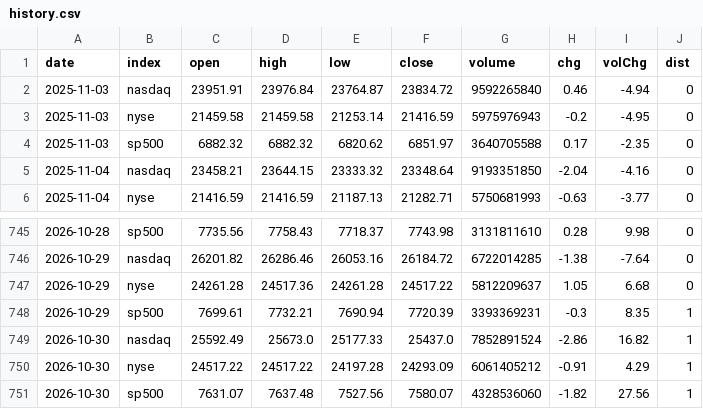
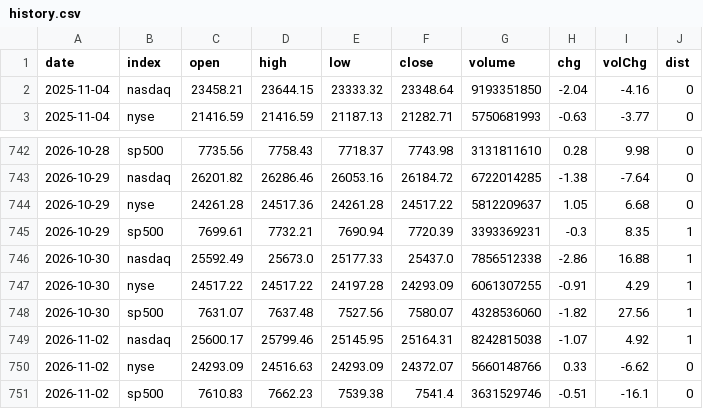
Before and after one commit to ytigerk/stock-tools, a CSV file: distribution/history.csv, drawn as a sheet; only a part is shown, gaps mark what is left out.

```diff
--- a/distribution/history.csv
+++ b/distribution/history.csv
@@ -1,5 +1,2 @@
 date,index,open,high,low,close,volume,chg,volChg,dist
-2025-11-03,nasdaq,23951.91,23976.84,23764.87,23834.72,9592265840,0.46,-4.94,0
-2025-11-03,nyse,21459.58,21459.58,21253.14,21416.59,5975976943,-0.2,-4.95,0
-2025-11-03,sp500,6882.32,6882.32,6820.62,6851.97,3640705588,0.17,-2.35,0
 2025-11-04,nasdaq,23458.21,23644.15,23333.32,23348.64,9193351850,-2.04,-4.16,0
@@ -748,4 +745,7 @@ date,index,open,high,low,close,volume,chg,volChg,dist
 2026-10-29,sp500,7699.61,7732.21,7690.94,7720.39,3393369231,-0.3,8.35,1
-2026-10-30,nasdaq,25592.49,25673.0,25177.33,25437.0,7852891524,-2.86,16.82,1
-2026-10-30,nyse,24517.22,24517.22,24197.28,24293.09,6061405212,-0.91,4.29,1
+2026-10-30,nasdaq,25592.49,25673.0,25177.33,25437.0,7856512338,-2.86,16.88,1
+2026-10-30,nyse,24517.22,24517.22,24197.28,24293.09,6061307255,-0.91,4.29,1
 2026-10-30,sp500,7631.07,7637.48,7527.56,7580.07,4328536060,-1.82,27.56,1
+2026-11-02,nasdaq,25600.17,25799.46,25145.95,25164.31,8242815038,-1.07,4.92,1
+2026-11-02,nyse,24293.09,24516.63,24293.09,24372.07,5660148766,0.33,-6.62,0
+2026-11-02,sp500,7610.83,7662.23,7539.38,7541.4,3631529746,-0.51,-16.1,0
```
Also changed, not shown: distribution/volume.csv, 1 other file.
